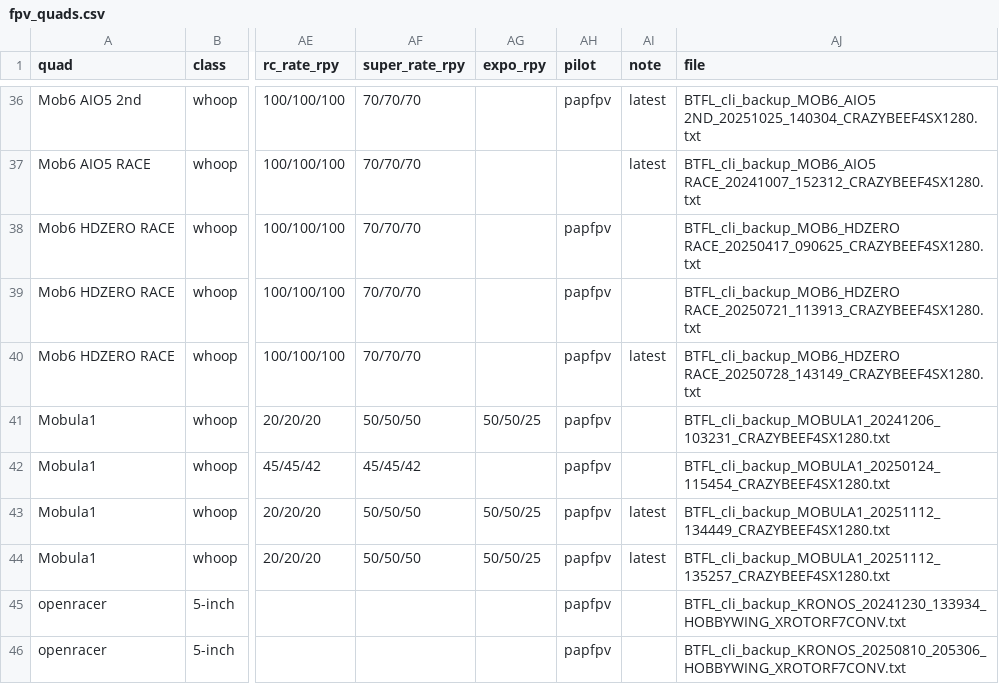
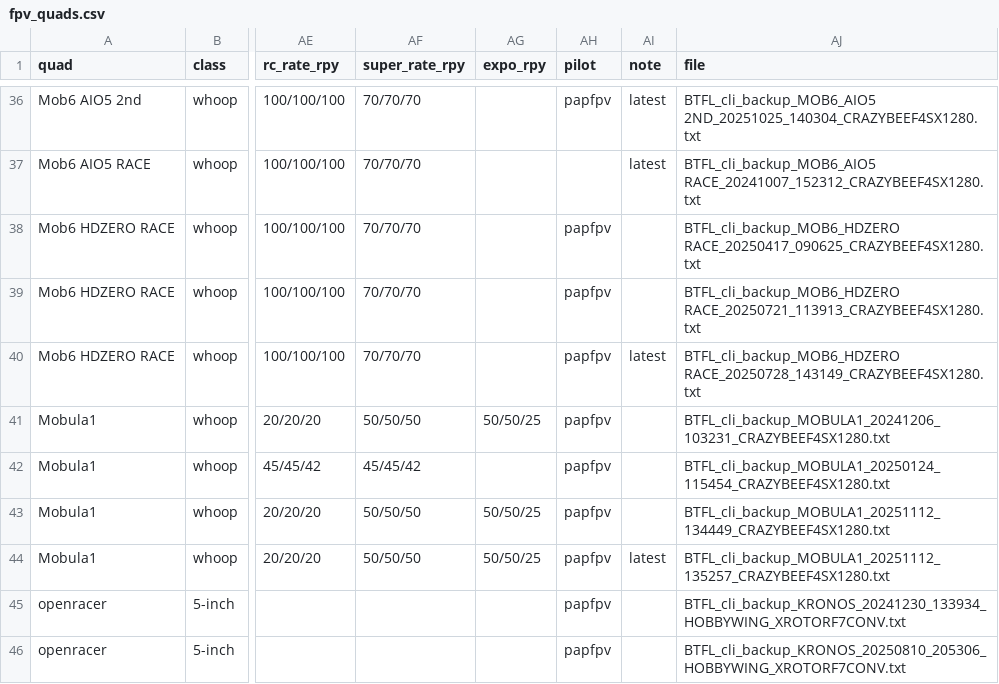
Before and after one commit to irom77/fpv_cli_dumps, a CSV file: fpv_quads.csv, drawn as a sheet; only a part is shown, gaps mark what is left out; the diff covers the shown part only; the diff names each change by its address in the sheet, - before the commit and + after, or states it on an @@ line.

```diff
--- a/fpv_quads.csv
+++ b/fpv_quads.csv
-AI43 (note): latest
+AI43 (note): (empty)
```
Also changed, not shown: 1 added row and 13 edited cells elsewhere in this file, compliance_freedom_spec.csv, fpv_quads_latest.csv, 15 other files.
